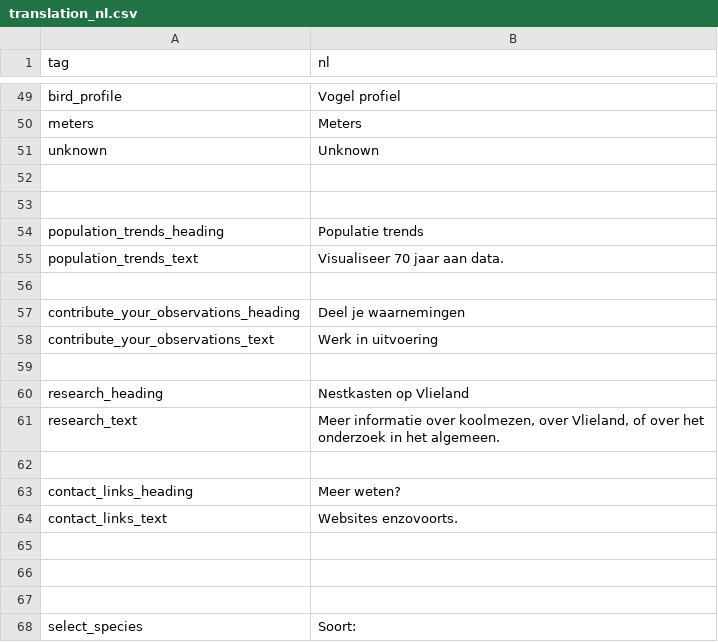
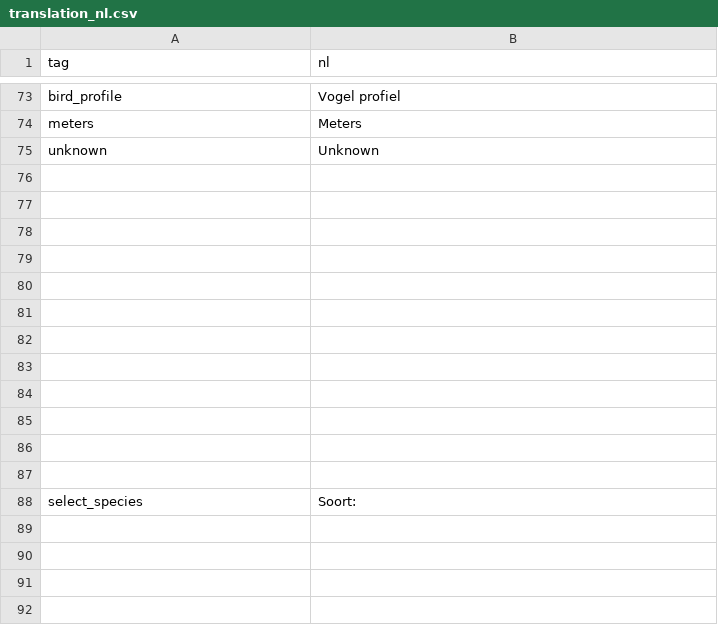
Before and after one commit to LifeLoveDeath/VlielandShiny, a CSV file: translation_data/translation_nl.csv, drawn as a sheet; only a part is shown, gaps mark what is left out; removed rows and columns are numbered as before the commit, all else as after; the diff covers the shown part only; the diff names each change by its address in the sheet, - before the commit and + after, or states it on an @@ line.

```diff
--- a/translation_data/translation_nl.csv
+++ b/translation_data/translation_nl.csv
-row 54: population_trends_heading | Populatie trends
-row 55: population_trends_text | Visualiseer 70 jaar aan data.
-row 57: contribute_your_observations_heading | Deel je waarnemingen
-row 58: contribute_your_observations_text | Werk in uitvoering
-row 60: research_heading | Nestkasten op Vlieland
-row 61: research_text | Meer informatie over koolmezen, over Vlieland, of over het onderzoek in het algemeen.
-row 81: contact_links_heading | Meer weten?
+row 81: (empty)
-row 82: contact_links_text | Websites enzovoorts.
+row 82: (empty)
+row 83: (empty)
+row 84: (empty)
```
Also changed, not shown: 28 added rows, 4 removed rows, 5 moved rows and 4 edited cells elsewhere in this file, translation_data/translation_en.csv, 1 other file.
